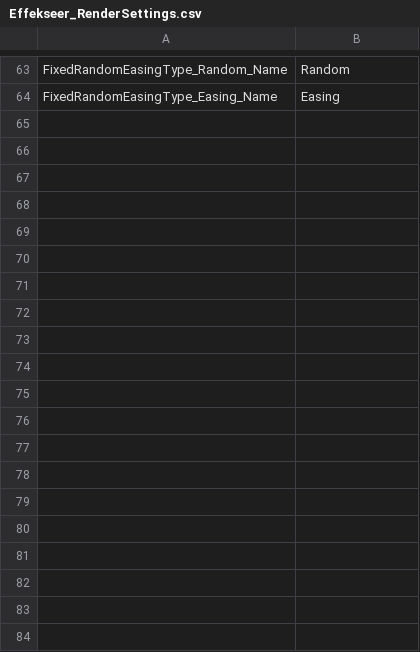
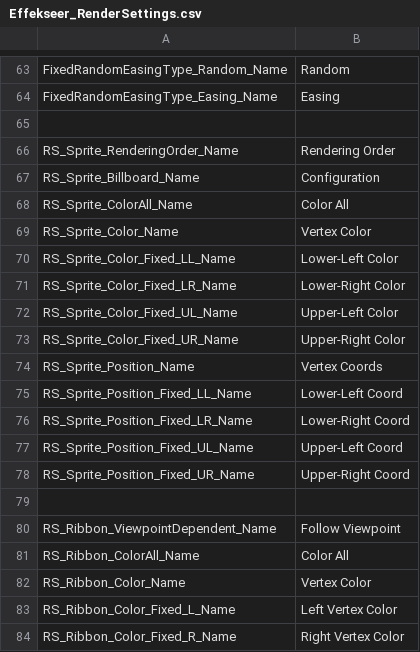
Before and after one commit to effekseer/Effekseer, a CSV file: Dev/release/resources/languages/en/Effekseer_RenderSettings.csv, drawn as a sheet; only a part is shown, gaps mark what is left out; the diff covers the shown part only; the diff names each change by its address in the sheet, - before the commit and + after, or states it on an @@ line.

```diff
--- a/Dev/release/resources/languages/en/Effekseer_RenderSettings.csv
+++ b/Dev/release/resources/languages/en/Effekseer_RenderSettings.csv
+row 65: (empty)
+row 66: RS_Sprite_RenderingOrder_Name | Rendering Order
+row 67: RS_Sprite_Billboard_Name | Configuration
+row 68: RS_Sprite_ColorAll_Name | Color All
+row 69: RS_Sprite_Color_Name | Vertex Color
+row 70: RS_Sprite_Color_Fixed_LL_Name | Lower-Left Color
+row 71: RS_Sprite_Color_Fixed_LR_Name | Lower-Right Color
+row 72: RS_Sprite_Color_Fixed_UL_Name | Upper-Left Color
+row 73: RS_Sprite_Color_Fixed_UR_Name | Upper-Right Color
+row 74: RS_Sprite_Position_Name | Vertex Coords
+row 75: RS_Sprite_Position_Fixed_LL_Name | Lower-Left Coord
+row 76: RS_Sprite_Position_Fixed_LR_Name | Lower-Right Coord
+row 77: RS_Sprite_Position_Fixed_UL_Name | Upper-Left Coord
+row 78: RS_Sprite_Position_Fixed_UR_Name | Upper-Right Coord
+row 79: (empty)
+row 80: RS_Ribbon_ViewpointDependent_Name | Follow Viewpoint
+row 81: RS_Ribbon_ColorAll_Name | Color All
+row 82: RS_Ribbon_Color_Name | Vertex Color
+row 83: RS_Ribbon_Color_Fixed_L_Name | Left Vertex Color
+row 84: RS_Ribbon_Color_Fixed_R_Name | Right Vertex Color
```
Also changed, not shown: 27 added rows and 1 edited cell elsewhere in this file, Dev/release/resources/languages/ja/Effekseer_RenderSettings.csv, 2 other files.
